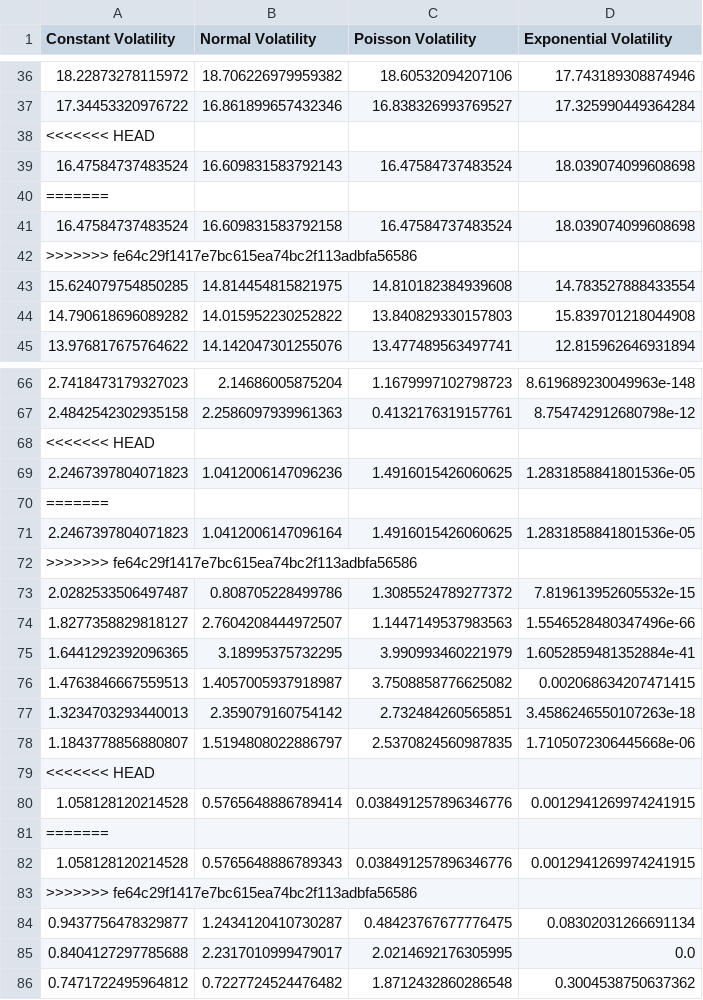
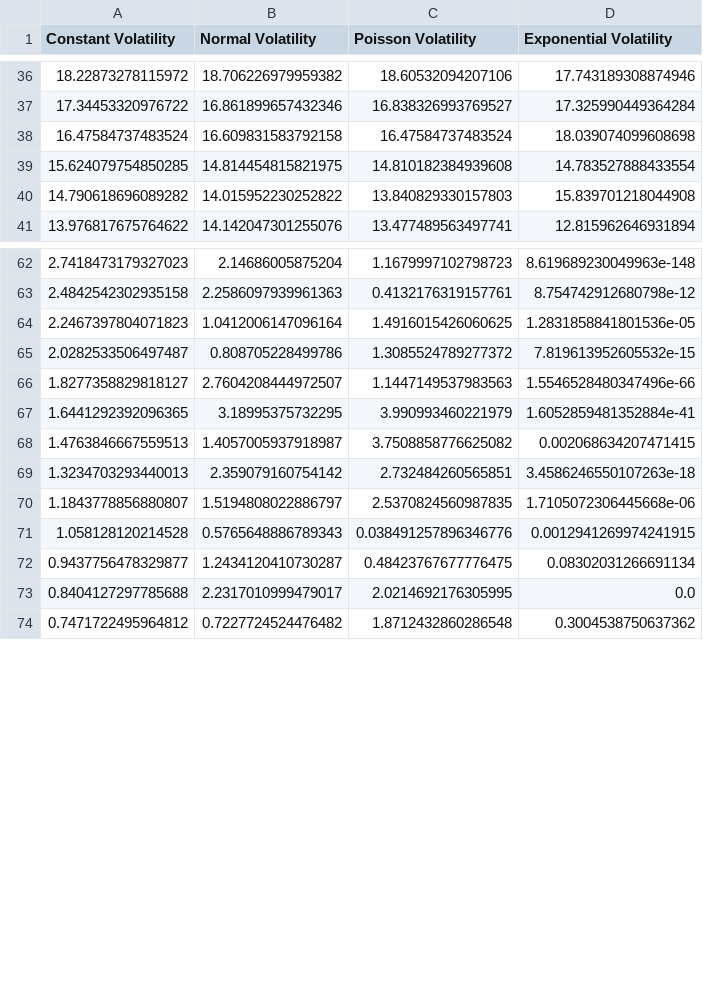
Before and after one commit to Sciotaku/MATH86FinalProj, a CSV file: option_prices.csv, drawn as a sheet; only a part is shown, gaps mark what is left out; the diff covers the shown part only; the diff names each change by its address in the sheet, - before the commit and + after, or states it on an @@ line.

```diff
--- a/option_prices.csv
+++ b/option_prices.csv
-row 38: <<<<<<< HEAD
-row 39: 16.47584737483524 | 16.609831583792143 | 16.47584737483524 | 18.039074099608698
-row 40: =======
-row 42: >>>>>>> fe64c29f1417e7bc615ea74bc2f113adbfa56586
-row 68: <<<<<<< HEAD
-row 69: 2.2467397804071823 | 1.0412006147096236 | 1.4916015426060625 | 1.2831858841801536e-05
-row 70: =======
-row 72: >>>>>>> fe64c29f1417e7bc615ea74bc2f113adbfa56586
-row 79: <<<<<<< HEAD
-row 80: 1.058128120214528 | 0.5765648886789414 | 0.038491257896346776 | 0.0012941269974241915
-row 81: =======
-row 83: >>>>>>> fe64c29f1417e7bc615ea74bc2f113adbfa56586
```
Also changed, not shown: 8 removed rows elsewhere in this file, generated_volatility.csv, implied_volatility.csv, 4 other files.
